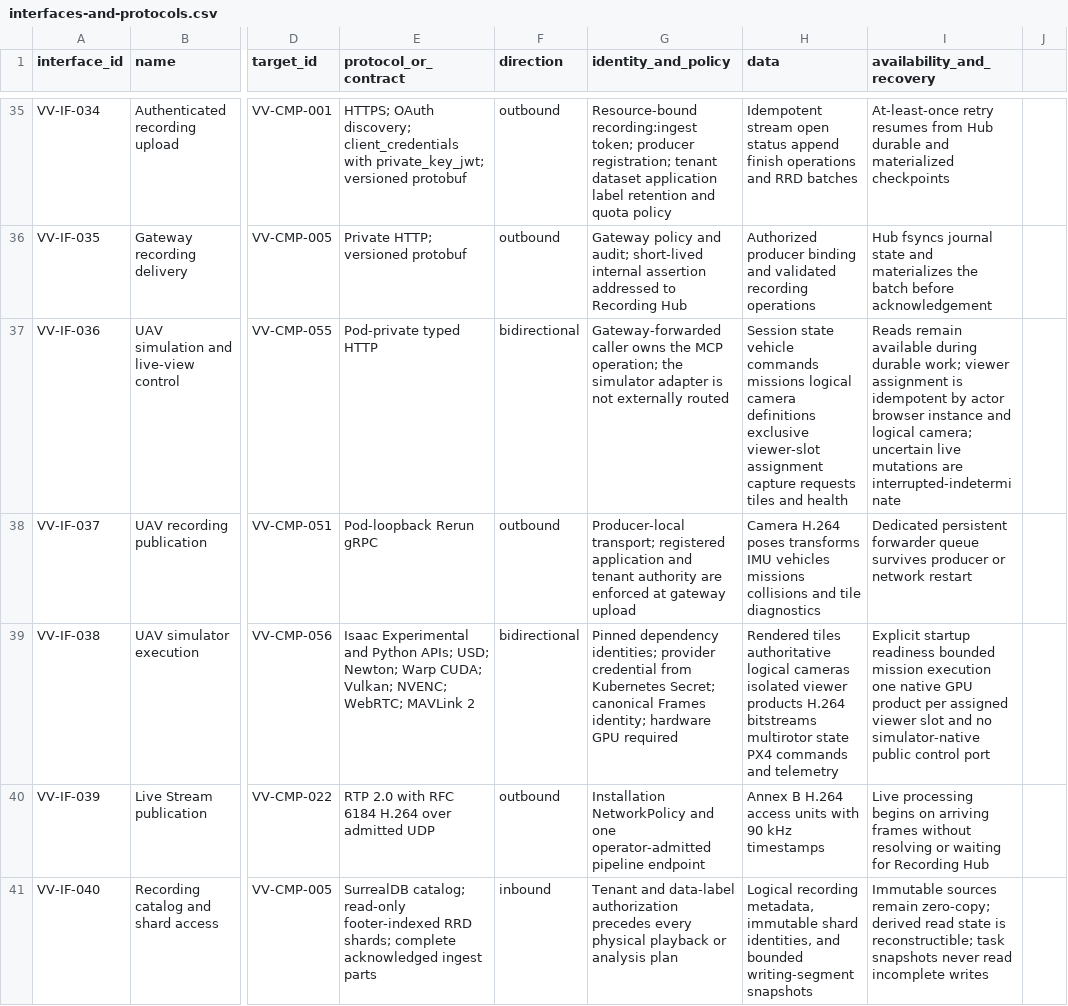
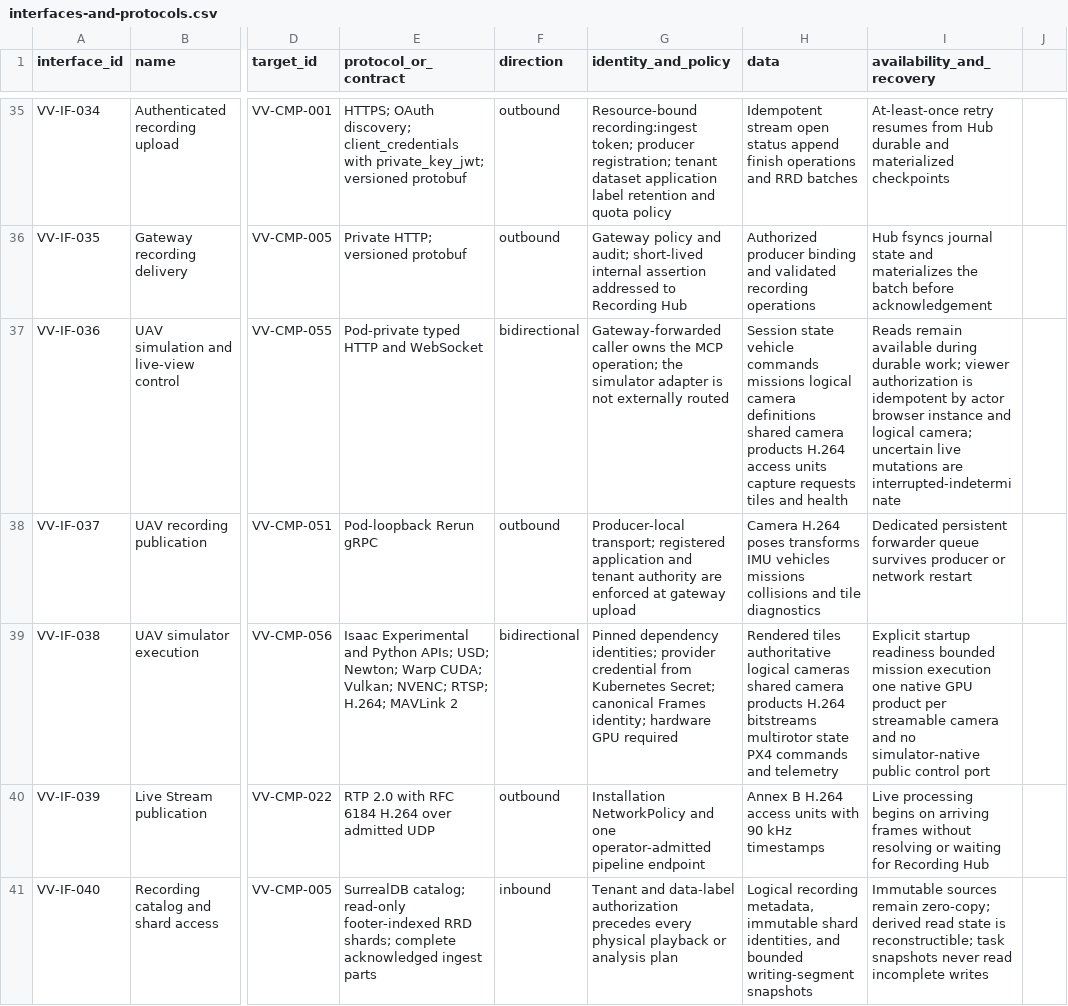
Before and after one commit to BiomaAI/veoveo, a CSV file: docs/architecture/catalogs/interfaces-and-protocols.csv, drawn as a sheet; only a part is shown, gaps mark what is left out; the diff names each change by its address in the sheet, - before the commit and + after, or states it on an @@ line.

```diff
--- a/docs/architecture/catalogs/interfaces-and-protocols.csv
+++ b/docs/architecture/catalogs/interfaces-and-protocols.csv
-E37 (protocol_or_contract): Pod-private typed HTTP
+E37 (protocol_or_contract): Pod-private typed HTTP and WebSocket
-H37 (data): …camera definitions exclusive viewer-slot assignment capture requests…
+H37 (data): …camera definitions shared camera products H.264 access units capture requests…
-I37 (availability_and_recovery): …work; viewer assignment is idempotent…
+I37 (availability_and_recovery): …work; viewer authorization is idempotent…
-E39 (protocol_or_contract): …Vulkan; NVENC; WebRTC; MAVLink 2
+E39 (protocol_or_contract): …Vulkan; NVENC; RTSP; H.264; MAVLink 2
-H39 (data): …logical cameras isolated viewer products H.264…
+H39 (data): …logical cameras shared camera products H.264…
-I39 (availability_and_recovery): …product per assigned viewer slot and no…
+I39 (availability_and_recovery): …product per streamable camera and no…
```
Also changed, not shown: docs/architecture/catalogs/software-components.csv, 9 other files.
